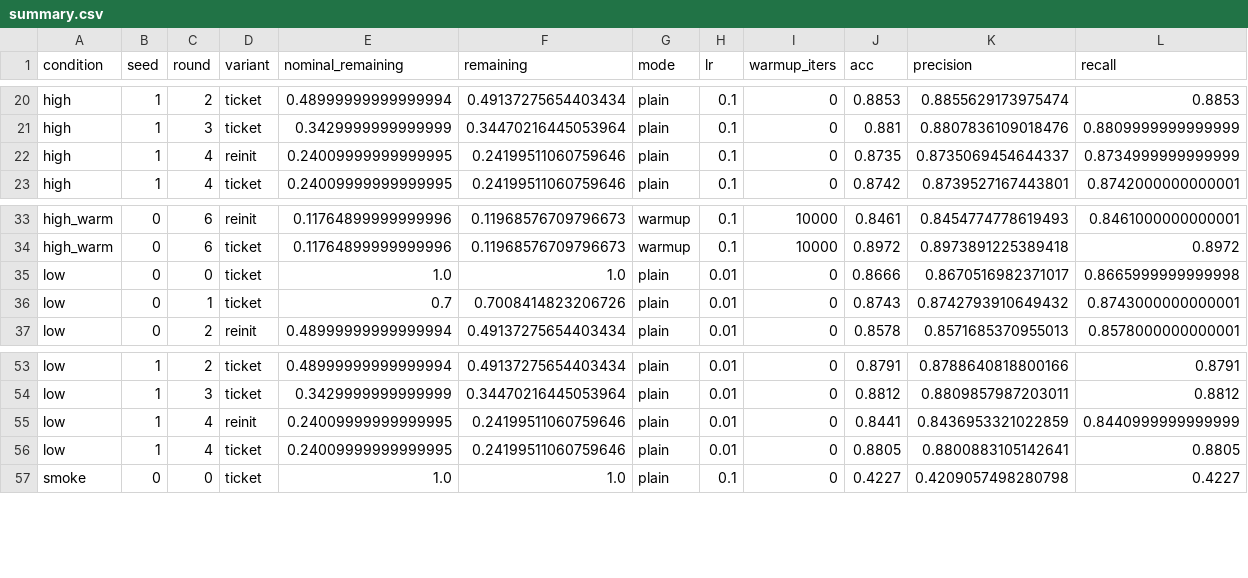
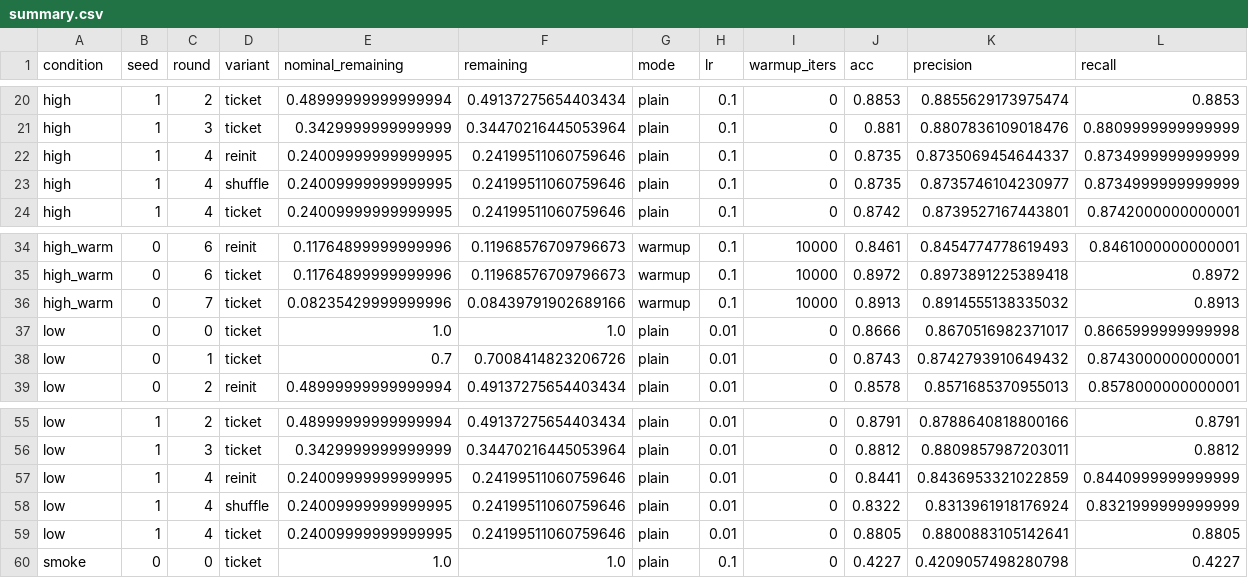
Before and after one commit to kneat2448/LTH-ML-final, a CSV file: results/summary.csv, drawn as a sheet; only a part is shown, gaps mark what is left out; rows hold the shown columns only; the diff names each change by its address in the sheet, - before the commit and + after, or states it on an @@ line.

```diff
--- a/results/summary.csv
+++ b/results/summary.csv
+row 23: high | 1 | 4 | shuffle | 0.24009999999999995 | 0.24199511060759646 | plain | 0.1 | 0 | 0.8735 | 0.8735746104230977 | 0.8734999999999999
+row 36: high_warm | 0 | 7 | ticket | 0.08235429999999996 | 0.08439791902689166 | warmup | 0.1 | 10000 | 0.8913 | 0.8914555138335032 | 0.8913
+row 58: low | 1 | 4 | shuffle | 0.24009999999999995 | 0.24199511060759646 | plain | 0.01 | 0 | 0.8322 | 0.8313961918176924 | 0.8321999999999999
```
Also changed, not shown: results/ticket_advantage.csv, 3 other files.
